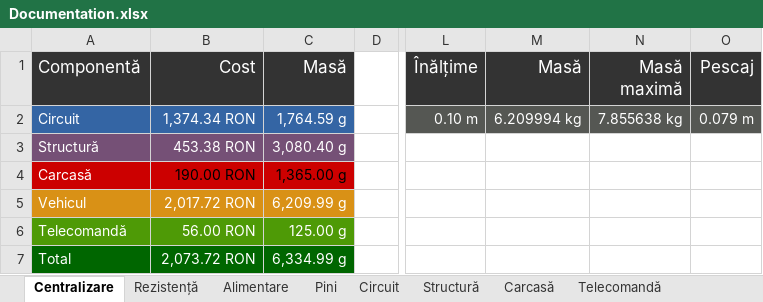
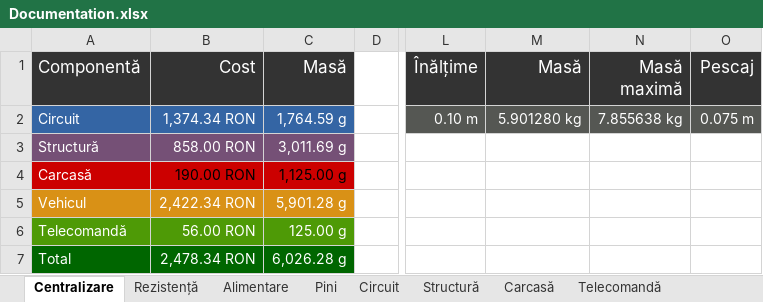
Before and after one commit to BalescuOvidiu/Submarine, an Excel workbook: documents/Documentation.xlsx, sheet Centralizare, drawn as a sheet; only a part is shown, gaps mark what is left out; values as stored, in another font and other column widths than the file's, no borders; the diff names each change by its address in the sheet, - before the commit and + after, or states it on an @@ line.

```diff
--- a/documents/Documentation.xlsx (sheet Centralizare)
+++ b/documents/Documentation.xlsx (sheet Centralizare)
-M2 (Masă): 6.209994 kg
+M2 (Masă): 5.901280 kg
-O2 (Pescaj): 0.079 m
+O2 (Pescaj): 0.075 m
-B3 (Cost): 453.38 RON
+B3 (Cost): 858.00 RON
-C3 (Masă): 3,080.40 g
+C3 (Masă): 3,011.69 g
-C4 (Masă): 1,365.00 g
+C4 (Masă): 1,125.00 g
-B5 (Cost): 2,017.72 RON
+B5 (Cost): 2,422.34 RON
-C5 (Masă): 6,209.99 g
+C5 (Masă): 5,901.28 g
-B7 (Cost): 2,073.72 RON
+B7 (Cost): 2,478.34 RON
-C7 (Masă): 6,334.99 g
+C7 (Masă): 6,026.28 g
```
Also changed, not shown: sheet Structură, sheet Rezistență, sheet Carcasă, formulas that keep their value, 6 other files.
